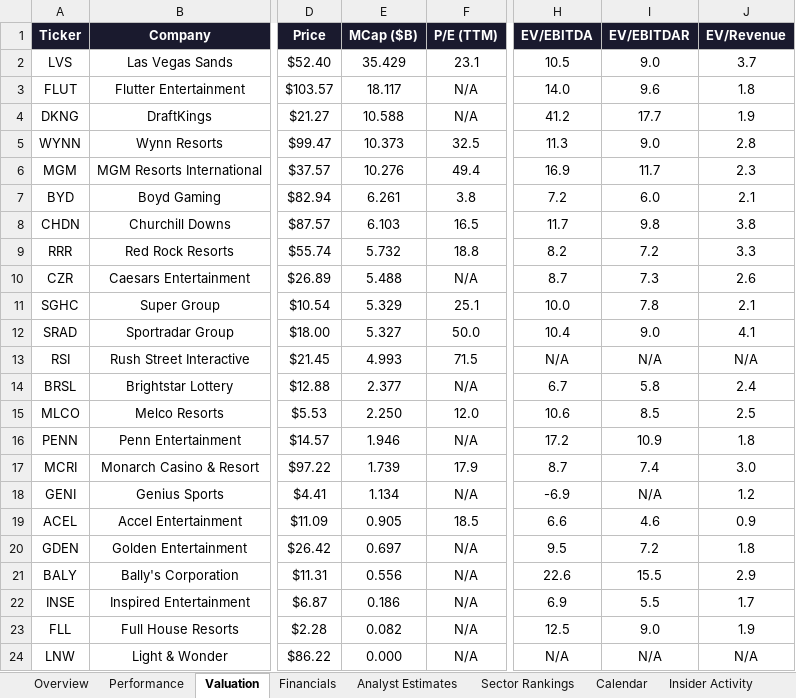
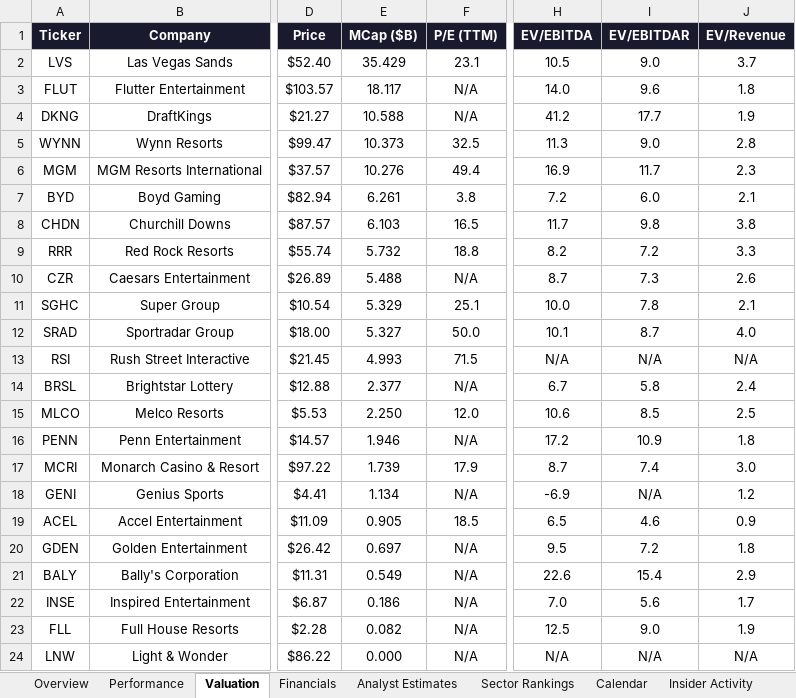
Before and after one commit to rdavidtooley-cpu/casino-gaming-intel, an Excel workbook: Gaming_Equities.xlsx, sheet Valuation, drawn as a sheet; only a part is shown, gaps mark what is left out; values as stored, in another font and other column widths than the file's, no borders; the diff names each change by its address in the sheet, - before the commit and + after, or states it on an @@ line.

```diff
--- a/Gaming_Equities.xlsx (sheet Valuation)
+++ b/Gaming_Equities.xlsx (sheet Valuation)
-H12 (EV/EBITDA): 10.4
+H12 (EV/EBITDA): 10.1
-I12 (EV/EBITDAR): 9.0
+I12 (EV/EBITDAR): 8.7
-J12 (EV/Revenue): 4.1
+J12 (EV/Revenue): 4.0
-H19 (EV/EBITDA): 6.6
+H19 (EV/EBITDA): 6.5
-E21 (MCap ($B)): 0.556
+E21 (MCap ($B)): 0.549
-I21 (EV/EBITDAR): 15.5
+I21 (EV/EBITDAR): 15.4
-H22 (EV/EBITDA): 6.9
+H22 (EV/EBITDA): 7.0
-I22 (EV/EBITDAR): 5.5
+I22 (EV/EBITDAR): 5.6
```
Also changed, not shown: sheet Gaming-25 Index, sheet Overview, sheet Sector Rankings, sheet Analyst Estimates, 12 other files.
